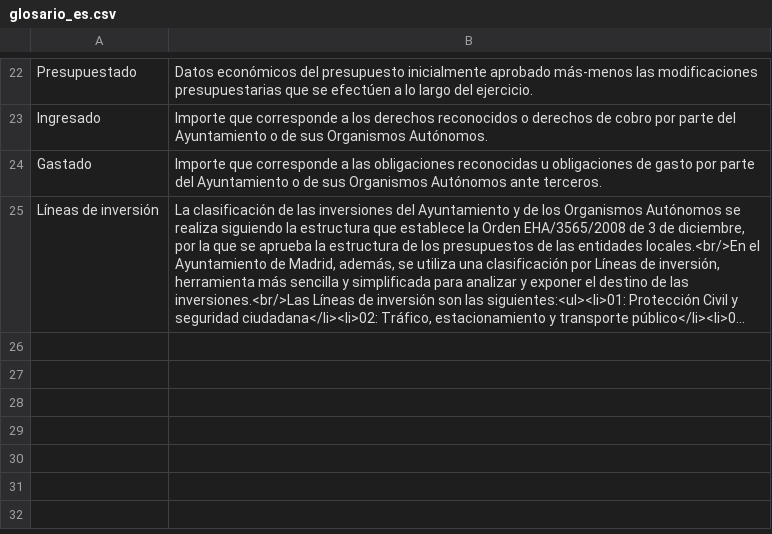
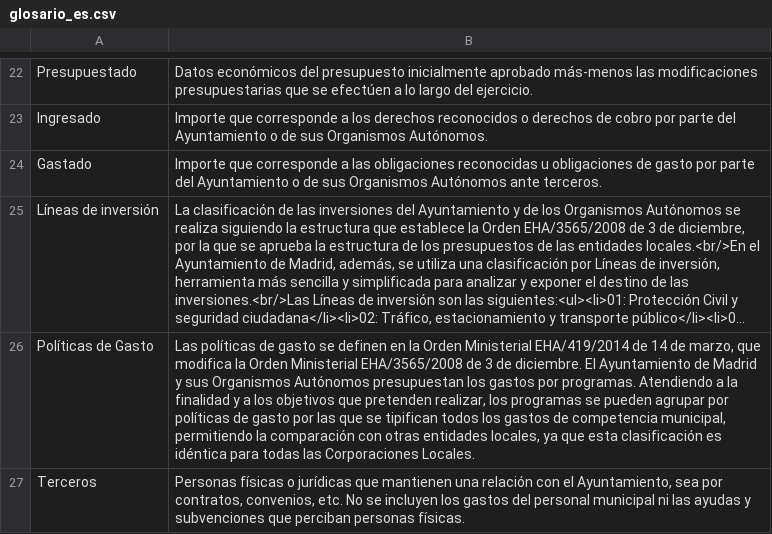
Before and after one commit to esebastian/presupuesto-madrid, a CSV file: data/glosario_es.csv, drawn as a sheet; only a part is shown, gaps mark what is left out; long unchanged cells end in …; the diff names each change by its address in the sheet, - before the commit and + after, or states it on an @@ line.

```diff
--- a/data/glosario_es.csv
+++ b/data/glosario_es.csv
+row 26: Políticas de Gasto | Las políticas de gasto se definen en la Orden Ministerial EHA/419/2014 de 14 de marzo, que modifica la Orden Ministerial EHA/3565/2008 de 3 de diciembre. El Ayuntamiento de Madrid y sus Organismos Autónomos presupuestan los gastos por programas. Atendiendo a la finalidad y a los objetivos que pretenden realizar, los programas se pueden agrupar por políticas de gasto por las que se tipifican todos los gastos de competencia municipal, permitiendo la comparación con otras entidades locales, ya que esta clasificación es idéntica para todas las Corporaciones Locales.
+row 27: Terceros | Personas físicas o jurídicas que mantienen una relación con el Ayuntamiento, sea por contratos, convenios, etc. No se incluyen los gastos del personal municipal ni las ayudas y subvenciones que perciban personas físicas.
```
Also changed, not shown: data/glosario_en.csv.
